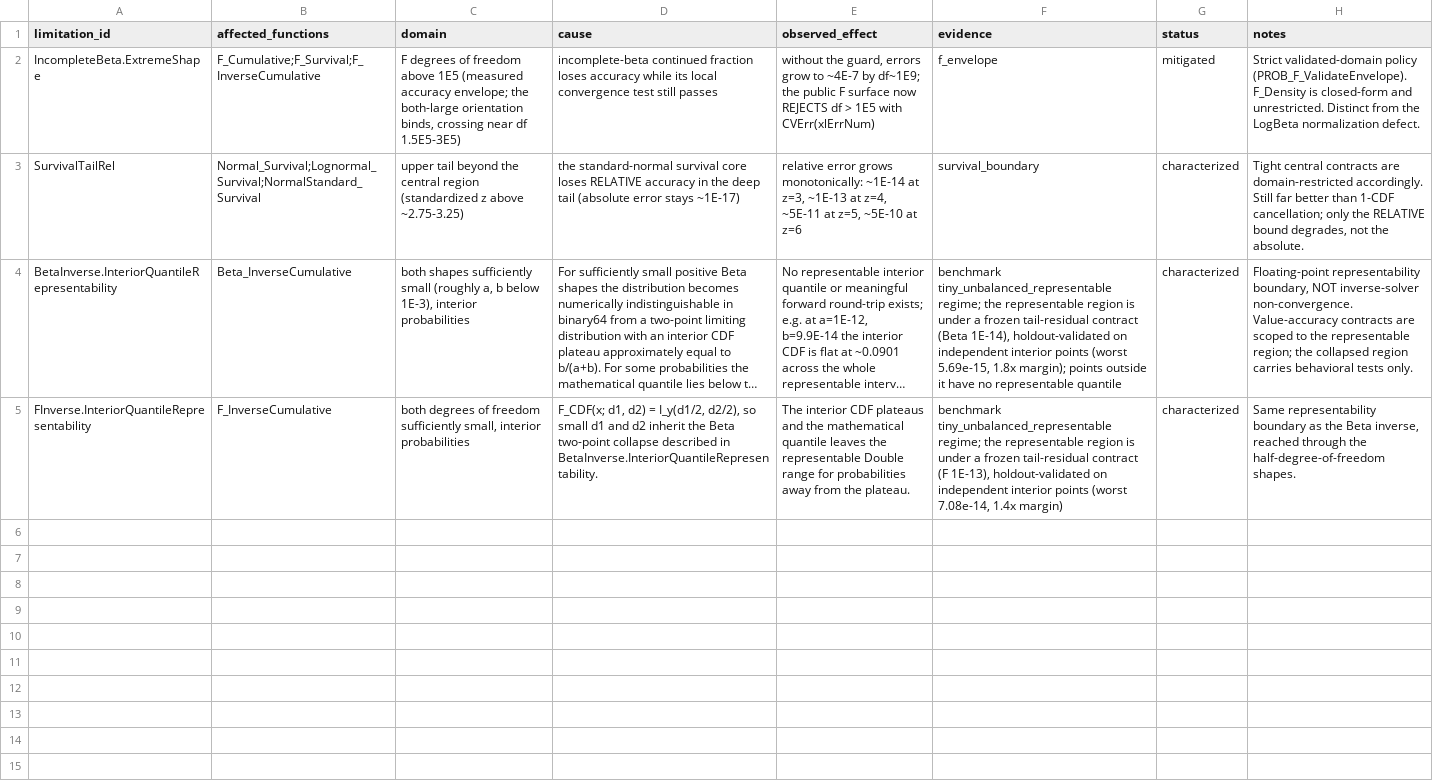
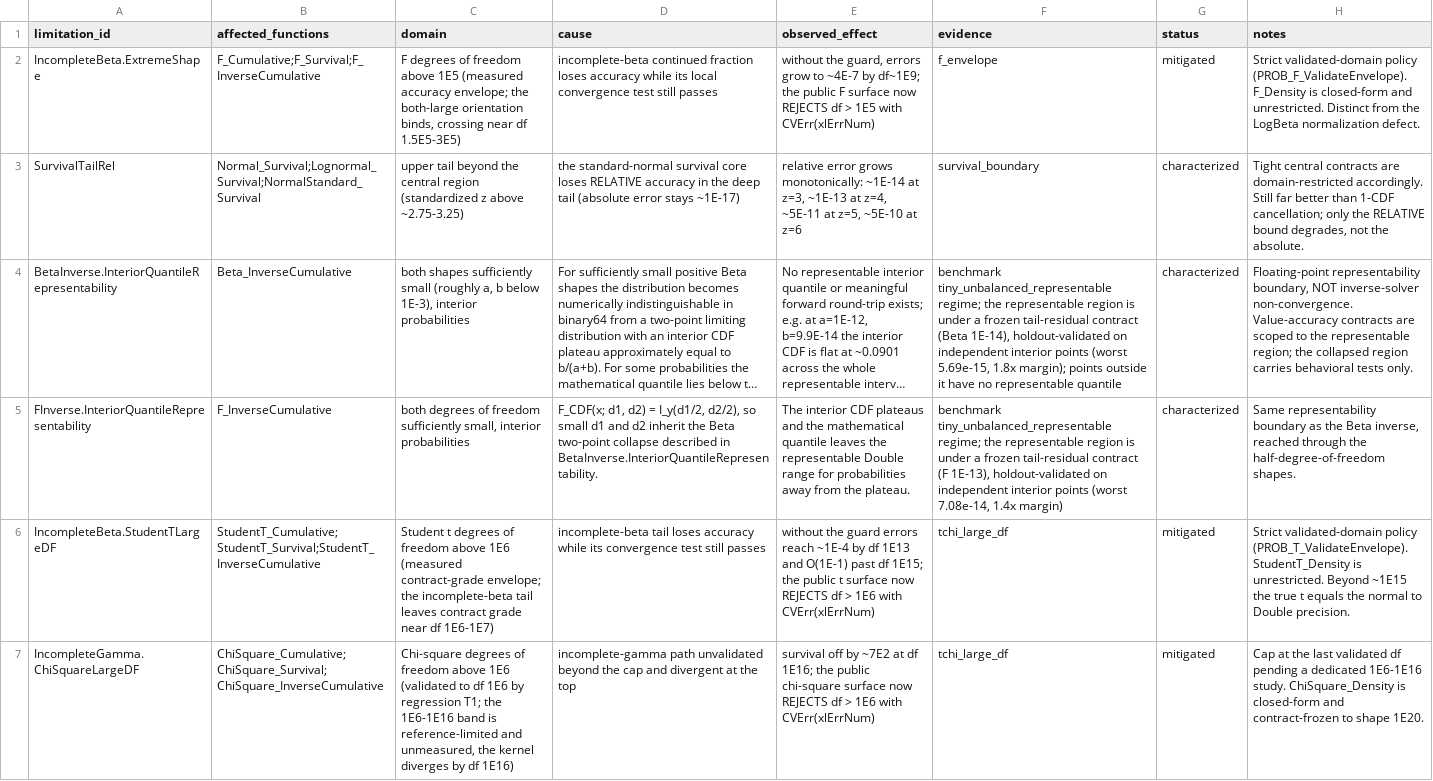
Before and after one commit to danielep71/VBA-PROBABILITY-DISTRIBUTIONS, a CSV file: benchmark/numerical_limitations.csv, drawn as a sheet; long unchanged cells end in …; the diff names each change by its address in the sheet, - before the commit and + after, or states it on an @@ line.

```diff
--- a/benchmark/numerical_limitations.csv
+++ b/benchmark/numerical_limitations.csv
+row 6: IncompleteBeta.StudentTLargeDF | StudentT_Cumulative;StudentT_Survival;StudentT_InverseCumulative | Student t degrees of freedom above 1E6 (measured contract-grade envelope; the incomplete-beta tail leaves contract grade near df 1E6-1E7) | incomplete-beta tail loses accuracy while its convergence test still passes | without the guard errors reach ~1E-4 by df 1E13 and O(1E-1) past df 1E15; the public t surface now REJECTS df > 1E6 with CVErr(xlErrNum) | tchi_large_df | mitigated | Strict validated-domain policy (PROB_T_ValidateEnvelope). StudentT_Density is unrestricted. Beyond ~1E15 the true t equals the normal to Double precision.
+row 7: IncompleteGamma.ChiSquareLargeDF | ChiSquare_Cumulative;ChiSquare_Survival;ChiSquare_InverseCumulative | Chi-square degrees of freedom above 1E6 (validated to df 1E6 by regression T1; the 1E6-1E16 band is reference-limited and unmeasured, the kernel diverges by df 1E16) | incomplete-gamma path unvalidated beyond the cap and divergent at the top | survival off by ~7E2 at df 1E16; the public chi-square surface now REJECTS df > 1E6 with CVErr(xlErrNum) | tchi_large_df | mitigated | Cap at the last validated df pending a dedicated 1E6-1E16 study. ChiSquare_Density is closed-form and contract-frozen to shape 1E20.
```
Also changed, not shown: 3 other files.
